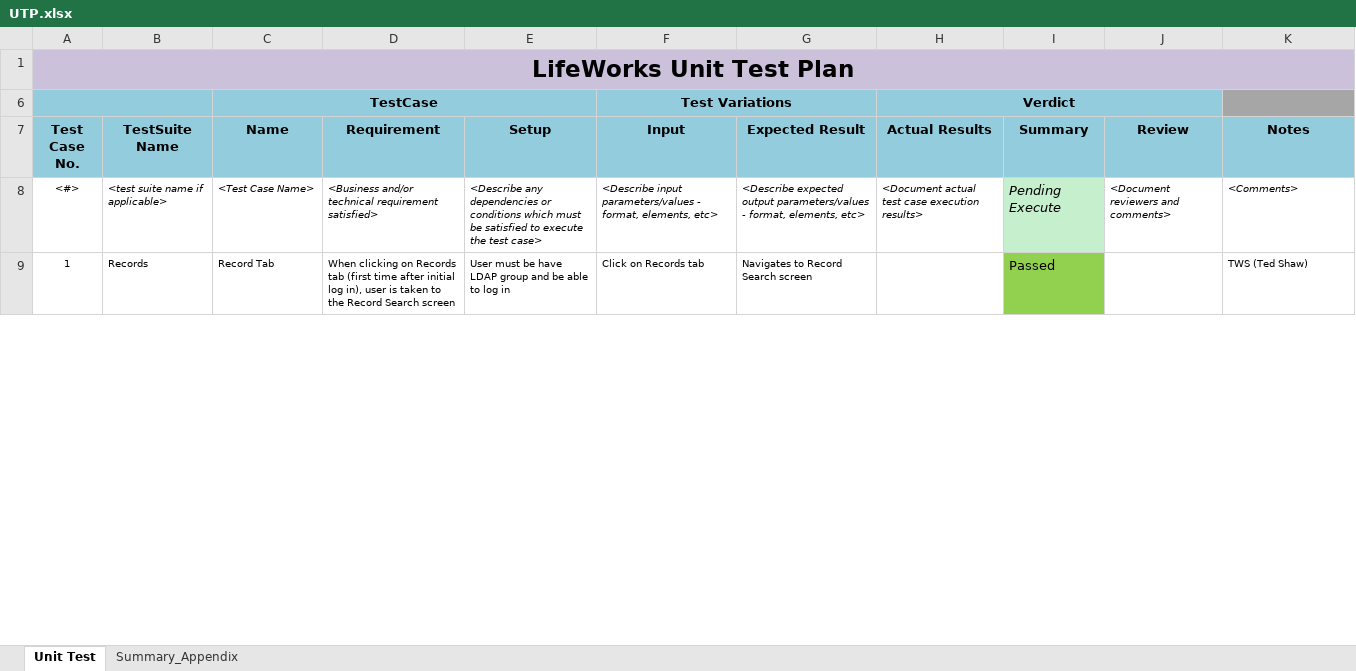
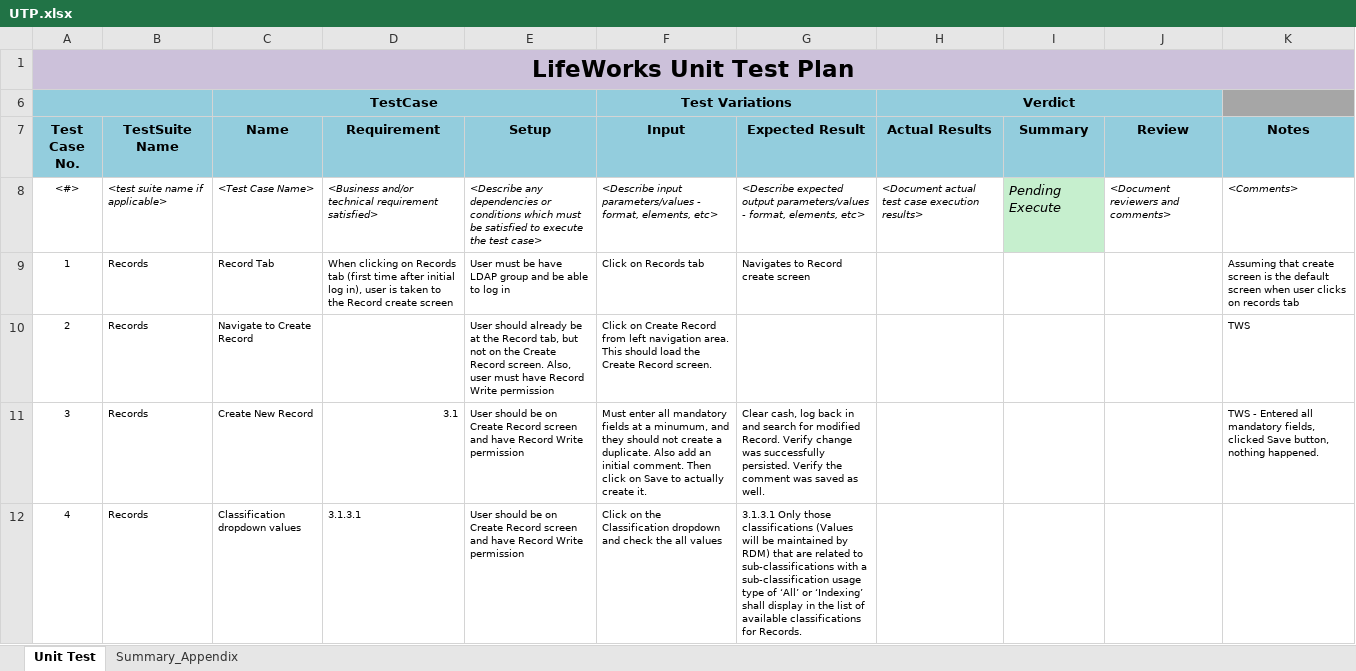
Before and after one commit to vjscjp/sampleLMCODE, an Excel workbook: UTP.xlsx, sheet Unit Test, drawn as a sheet; only a part is shown; values as stored, in another font and other column widths than the file's, no borders; the diff covers the shown part only; the diff names each change by its address in the sheet, - before the commit and + after, or states it on an @@ line.

Commit message:
Records Unit Test

```diff
--- a/UTP.xlsx (sheet Unit Test)
+++ b/UTP.xlsx (sheet Unit Test)
-D9 (Requirement): …the Record Search screen
+D9 (Requirement): …the Record create screen
-G9 (Expected Result): Navigates to Record Search screen
+G9 (Expected Result): Navigates to Record create screen
-I9 (Summary): Passed
+I9 (Summary): (empty)
-I9 fill: #92D050
+I9 fill: none
-K9 (Notes): TWS (Ted Shaw)
+K9 (Notes): Assuming that create screen is the default screen when user clicks on records tab
+row 10: 2 | Records | Navigate to Create Record |  | User should already be at the Record tab, but not on the Create Record screen. Also, user must have Record Write permission | Click on Create Record from left navigation area. This should load the Create Record screen. |  |  |  |  | TWS
+row 11: 3 | Records | Create New Record | 3.1 | User should be on Create Record screen and have Record Write permission | Must enter all mandatory fields at a minumum, and they should not create a duplicate. Also add an initial comment. Then click on Save to actually create it. | Clear cash, log back in and search for modified Record. Verify change was successfully persisted. Verify the comment was saved as well. |  |  |  | TWS - Entered all mandatory fields, clicked Save button, nothing happened.
+row 12: 4 | Records | Classification dropdown values | 3.1.3.1 | User should be on Create Record screen and have Record Write permission | Click on the Classification dropdown and check the all values | 3.1.3.1 Only those classifications (Values will be maintained by RDM) that are related to sub-classifications with a sub-classification usage type of ‘All’ or ‘Indexing’ shall display in the list of available classifications for Records.
```
Also changed, not shown: 14 added rows, 108 removed rows, 49 edited cells, cell formats and row numbers in column A elsewhere in this sheet.
